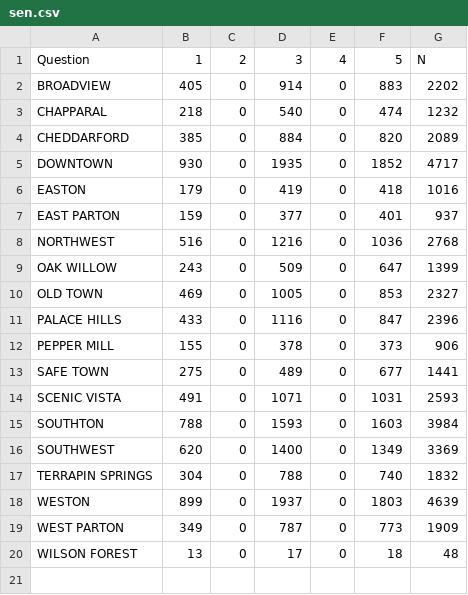
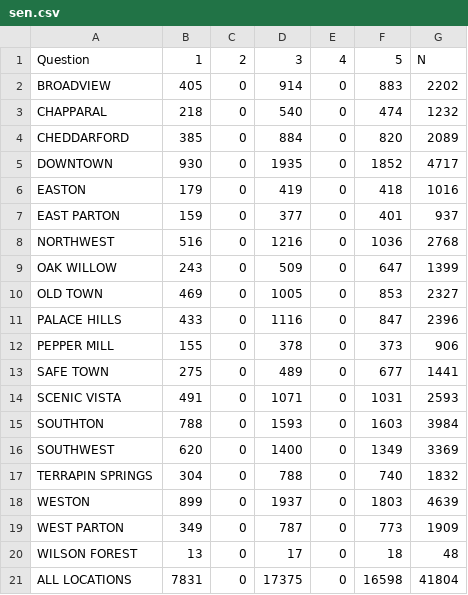
Before and after one commit to HXDU/Project-3-Mini-Challenge-3, a CSV file: WebCode/sen.csv, drawn as a sheet.

Commit message:
Location update
Co-Authored-By: Josephine Willgrubs <jwillg@users.noreply.github.com>
Co-Authored-By: Hanxiang Du <hxdu@users.noreply.github.com>

```diff
--- a/WebCode/sen.csv
+++ b/WebCode/sen.csv
@@ -20 +20,2 @@ WEST PARTON,349,0,787,0,773,1909
 WILSON FOREST,13,0,17,0,18,48
+ALL LOCATIONS,7831,0,17375,0,16598,41804
```
